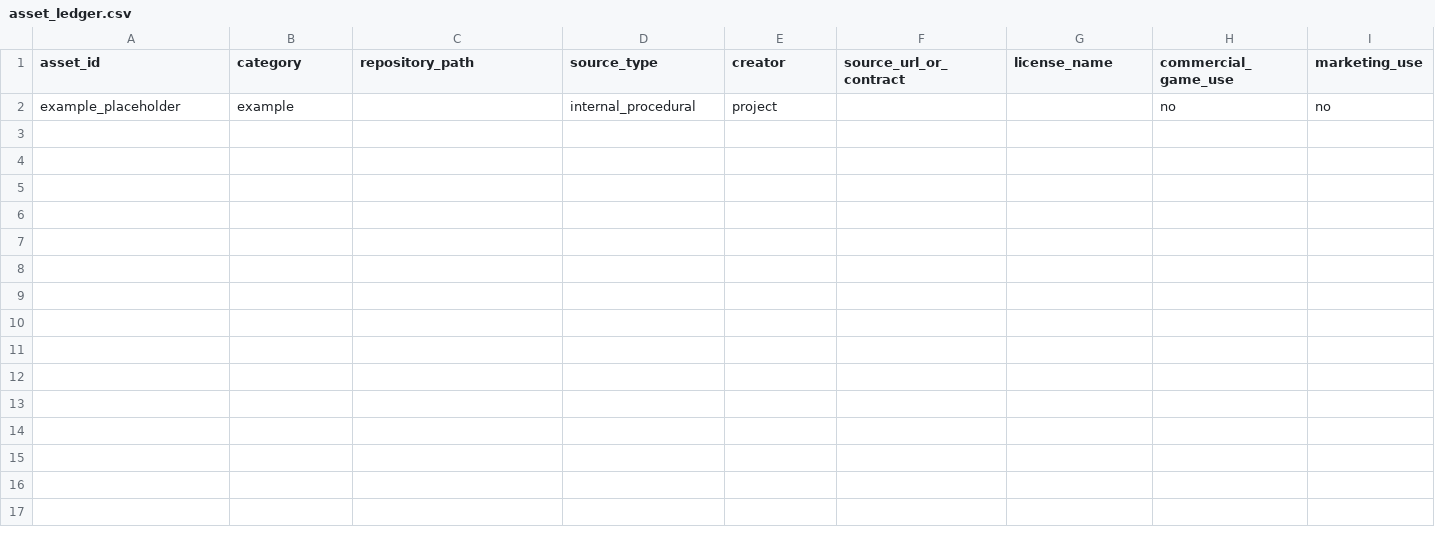
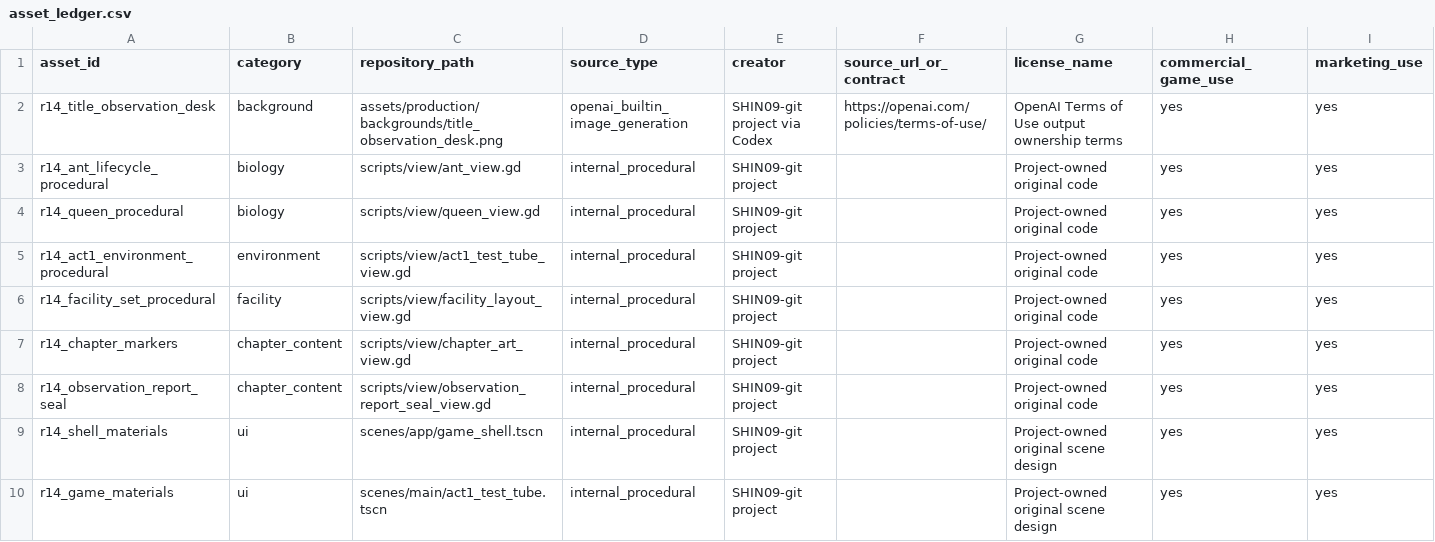
Before and after one commit to SHIN09-git/nut, a CSV file: docs/production/asset_ledger.csv, drawn as a sheet; only a part is shown; removed rows and columns are numbered as before the commit, all else as after; rows hold the shown columns only; the diff names each change by its address in the sheet, - before the commit and + after, or states it on an @@ line.

Commit message:
feat: complete v1 production art pass

```diff
--- a/docs/production/asset_ledger.csv
+++ b/docs/production/asset_ledger.csv
-row 2: example_placeholder | example |  | internal_procedural | project |  |  | no | no
+row 2: r14_title_observation_desk | background | assets/production/backgrounds/title_observation_desk.png | openai_builtin_image_generation | SHIN09-git project via Codex | https://openai.com/policies/terms-of-use/ | OpenAI Terms of Use output ownership terms | yes | yes
+row 3: r14_ant_lifecycle_procedural | biology | scripts/view/ant_view.gd | internal_procedural | SHIN09-git project |  | Project-owned original code | yes | yes
+row 4: r14_queen_procedural | biology | scripts/view/queen_view.gd | internal_procedural | SHIN09-git project |  | Project-owned original code | yes | yes
+row 5: r14_act1_environment_procedural | environment | scripts/view/act1_test_tube_view.gd | internal_procedural | SHIN09-git project |  | Project-owned original code | yes | yes
+row 6: r14_facility_set_procedural | facility | scripts/view/facility_layout_view.gd | internal_procedural | SHIN09-git project |  | Project-owned original code | yes | yes
+row 7: r14_chapter_markers | chapter_content | scripts/view/chapter_art_view.gd | internal_procedural | SHIN09-git project |  | Project-owned original code | yes | yes
+row 8: r14_observation_report_seal | chapter_content | scripts/view/observation_report_seal_view.gd | internal_procedural | SHIN09-git project |  | Project-owned original code | yes | yes
+row 9: r14_shell_materials | ui | scenes/app/game_shell.tscn | internal_procedural | SHIN09-git project |  | Project-owned original scene design | yes | yes
+row 10: r14_game_materials | ui | scenes/main/act1_test_tube.tscn | internal_procedural | SHIN09-git project |  | Project-owned original scene design | yes | yes
```
Also changed, not shown: 26 other files.
